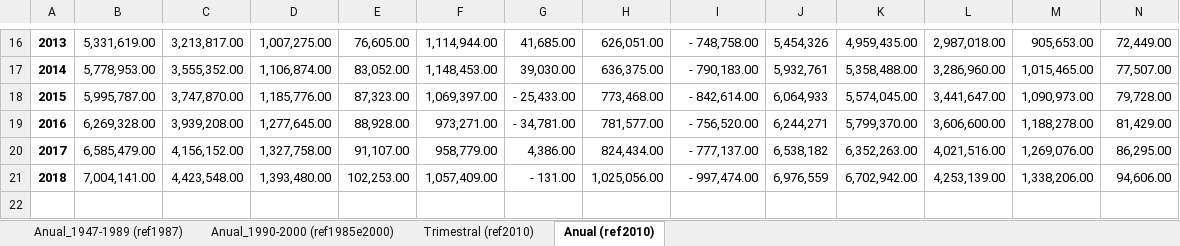
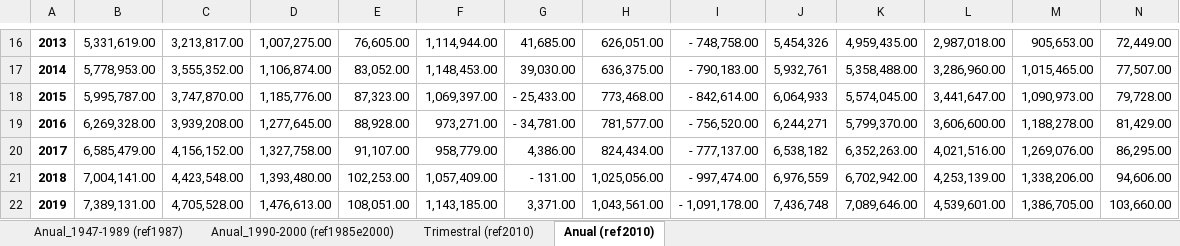
Before and after one commit to felipeferreira1/rentainternabruta, an Excel workbook: Dados.xlsx, sheet Anual (ref2010), drawn as a sheet; only a part is shown, gaps mark what is left out; values as stored, in another font and other column widths than the file's, no borders; rows hold the shown columns only; the diff names each change by its address in the sheet, - before the commit and + after, or states it on an @@ line.

```diff
--- a/Dados.xlsx (sheet Anual (ref2010))
+++ b/Dados.xlsx (sheet Anual (ref2010))
+row 22: 2019 | 7,389,131.00 | 4,705,528.00 | 1,476,613.00 | 108,051.00 | 1,143,185.00 | 3,371.00 | 1,043,561.00 | - 1,091,178.00 | 7,436,748 | 7,089,646.00 | 4,539,601.00 | 1,386,705.00 | 103,660.00
```
Also changed, not shown: sheet Trimestral (ref2010), formulas that keep their value, 11 other files.
